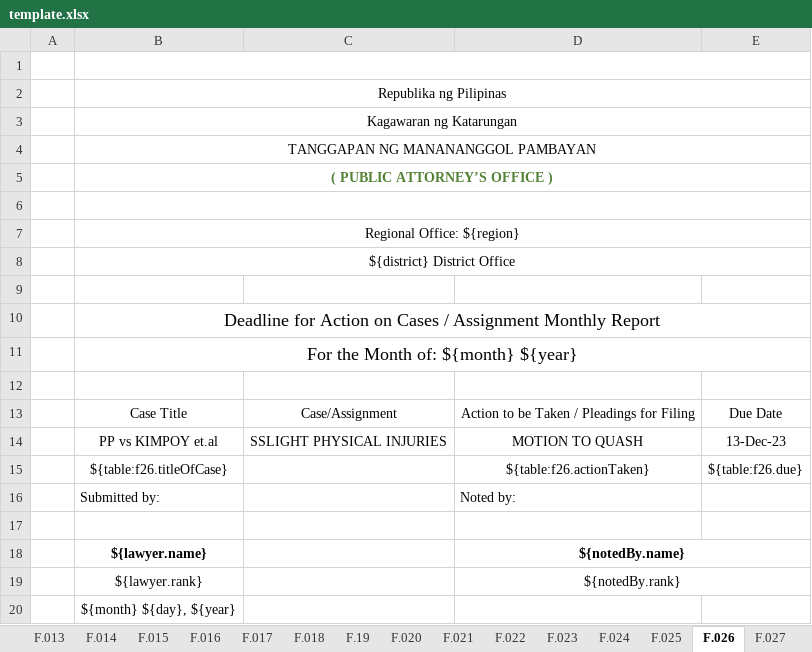
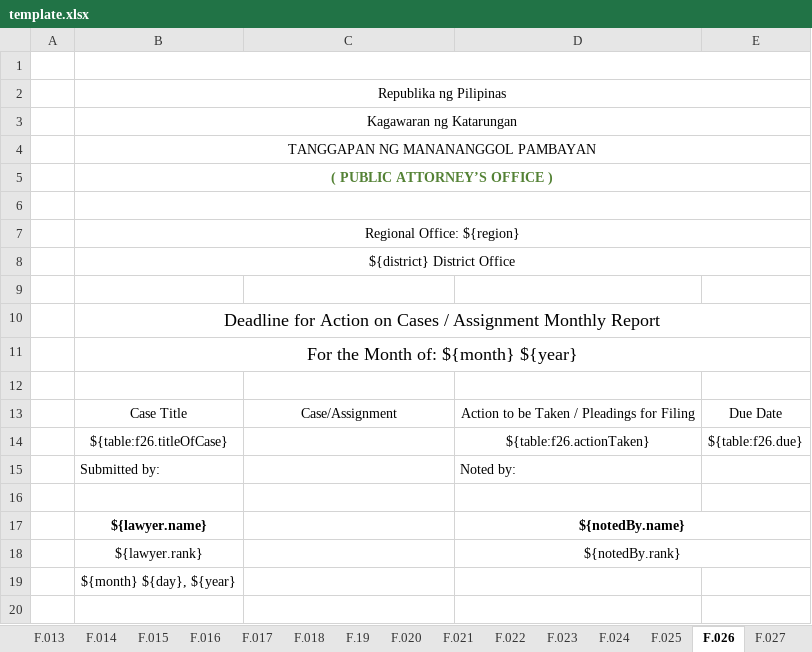
Before and after one commit to EleniruthGarcia/PAO-ERS-v.2.0, an Excel workbook: src/lib/server/report/template.xlsx, sheet F.026, drawn as a sheet; values as stored, in another font and other column widths than the file's, no borders; charts and pictures not drawn; the diff names each change by its address in the sheet, - before the commit and + after, or states it on an @@ line.

```diff
--- a/src/lib/server/report/template.xlsx (sheet F.026)
+++ b/src/lib/server/report/template.xlsx (sheet F.026)
-row 14:  | PP vs KIMPOY et.al | SSLIGHT PHYSICAL INJURIES | MOTION TO QUASH | 13-Dec-23
```
Also changed, not shown: sheet F.015, sheet F.020, sheet F.022, 1 other file.
